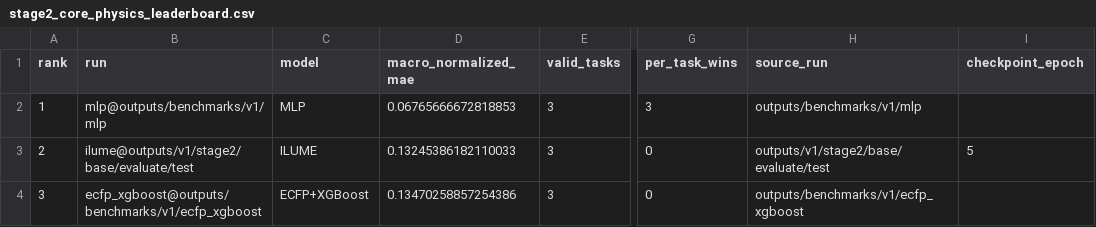
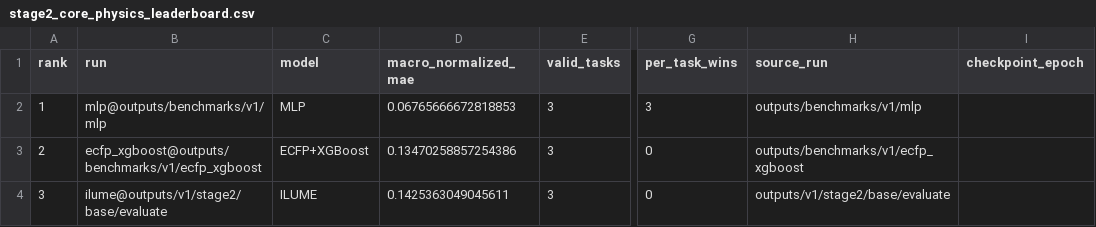
Before and after one commit to SuperPSun/ILUME, a CSV file: summary/stage2_core_physics_leaderboard.csv, drawn as a sheet; only a part is shown, gaps mark what is left out; the diff names each change by its address in the sheet, - before the commit and + after, or states it on an @@ line.

```diff
--- a/summary/stage2_core_physics_leaderboard.csv
+++ b/summary/stage2_core_physics_leaderboard.csv
-B3 (run): ilume@outputs/v1/stage2/base/evaluate/test
+B3 (run): ecfp_xgboost@outputs/benchmarks/v1/ecfp_xgboost
-C3 (model): ILUME
+C3 (model): ECFP+XGBoost
-D3 (macro_normalized_mae): 0.13245386182110033
+D3 (macro_normalized_mae): 0.13470258857254386
-H3 (source_run): outputs/v1/stage2/base/evaluate/test
+H3 (source_run): outputs/benchmarks/v1/ecfp_xgboost
-I3 (checkpoint_epoch): 5
+I3 (checkpoint_epoch): (empty)
-B4 (run): ecfp_xgboost@outputs/benchmarks/v1/ecfp_xgboost
+B4 (run): ilume@outputs/v1/stage2/base/evaluate
-C4 (model): ECFP+XGBoost
+C4 (model): ILUME
-D4 (macro_normalized_mae): 0.13470258857254386
+D4 (macro_normalized_mae): 0.1425363049045611
-H4 (source_run): outputs/benchmarks/v1/ecfp_xgboost
+H4 (source_run): outputs/v1/stage2/base/evaluate
```
Also changed, not shown: summary/stage2_core_physics_metrics.csv, summary/stage2_partial_charge_leaderboard.csv, 29 other files.
